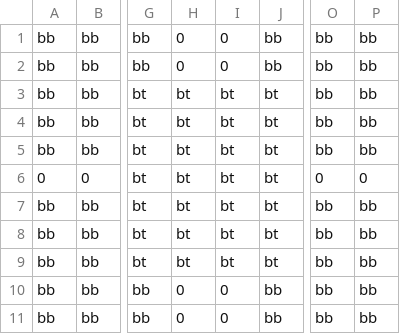
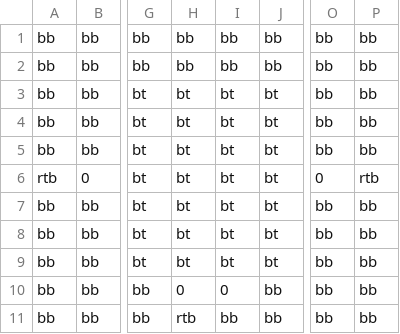
Before and after one commit to JishLong/NES-Game-Remaster, a CSV file: Sprint0/Levels/Level1/Room11/Blocks.csv, drawn as a sheet; only a part is shown, gaps mark what is left out; the diff names each change by its address in the sheet, - before the commit and + after, or states it on an @@ line.

```diff
--- a/Sprint0/Levels/Level1/Room11/Blocks.csv
+++ b/Sprint0/Levels/Level1/Room11/Blocks.csv
-H1:H2: 0
+H1:H2: bb
-I1:I2: 0
+I1:I2: bb
-A6: 0
+A6: rtb
-P6: 0
+P6: rtb
-H11: 0
+H11: rtb
-I11: 0
+I11: bb
```
Also changed, not shown: Sprint0/Levels/Level1/Room12/Blocks.csv, Sprint0/Levels/Level1/Room15/Blocks.csv, 36 other files.
